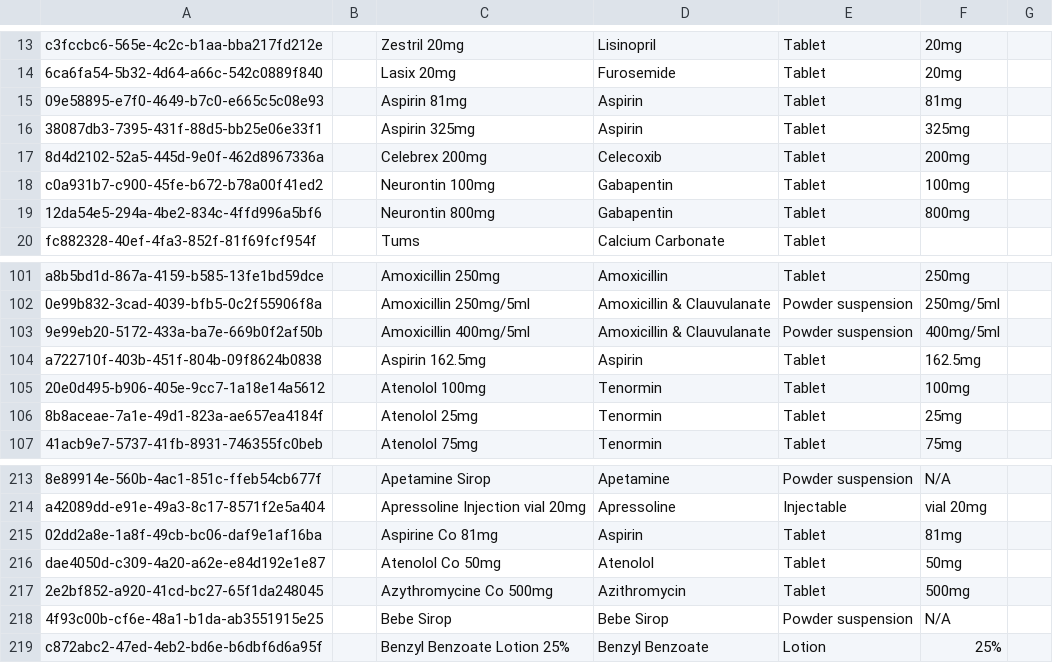
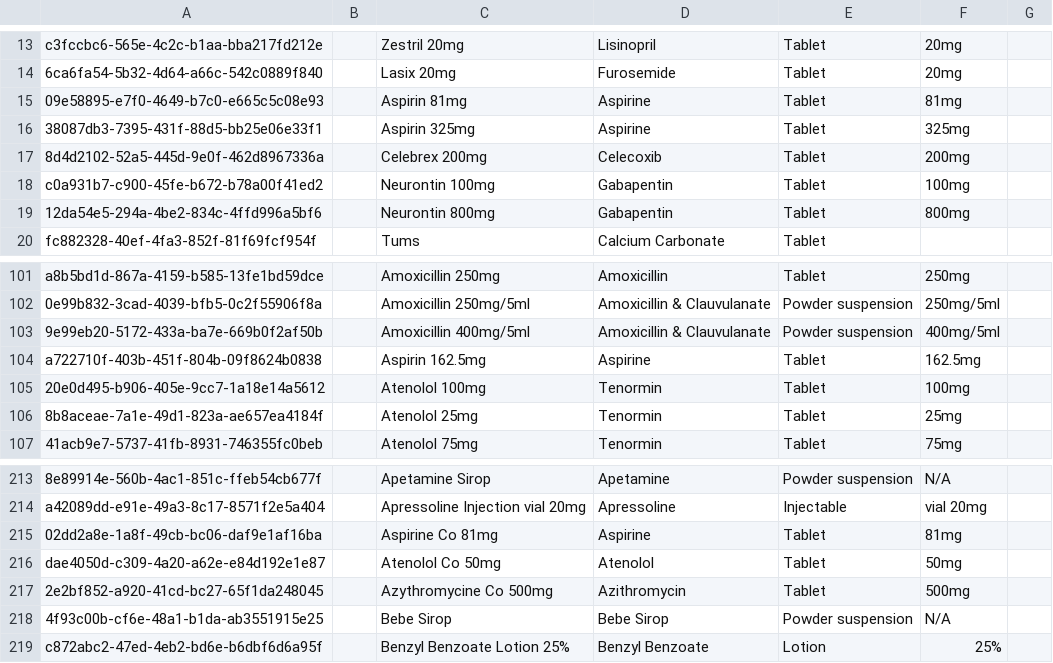
Before and after one commit to ozone-his/ozone, a CSV file: distro/configs/bahmni/initializer/drugs/drug.csv, drawn as a sheet; only a part is shown, gaps mark what is left out; the diff names each change by its address in the sheet, - before the commit and + after, or states it on an @@ line.

```diff
--- a/distro/configs/bahmni/initializer/drugs/drug.csv
+++ b/distro/configs/bahmni/initializer/drugs/drug.csv
-D15:D16: Aspirin
+D15:D16: Aspirine
-D104: Aspirin
+D104: Aspirine
-D215: Aspirin
+D215: Aspirine
```
Also changed, not shown: distro/configs/bahmni/initializer/concepts/notifiableDisease.csv.
